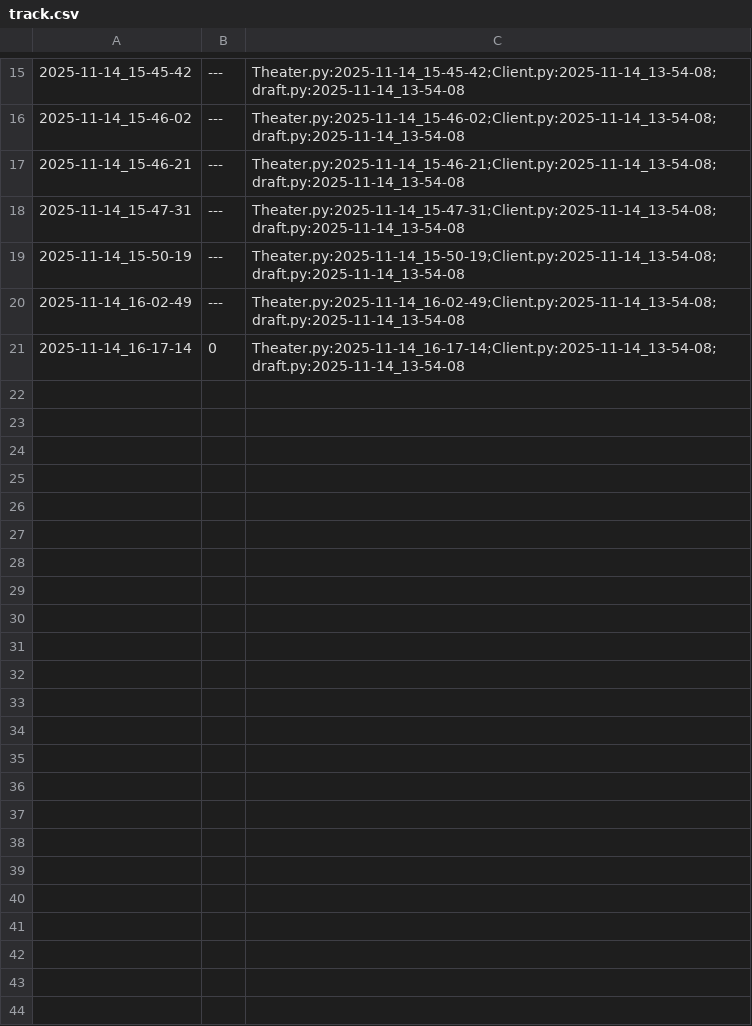
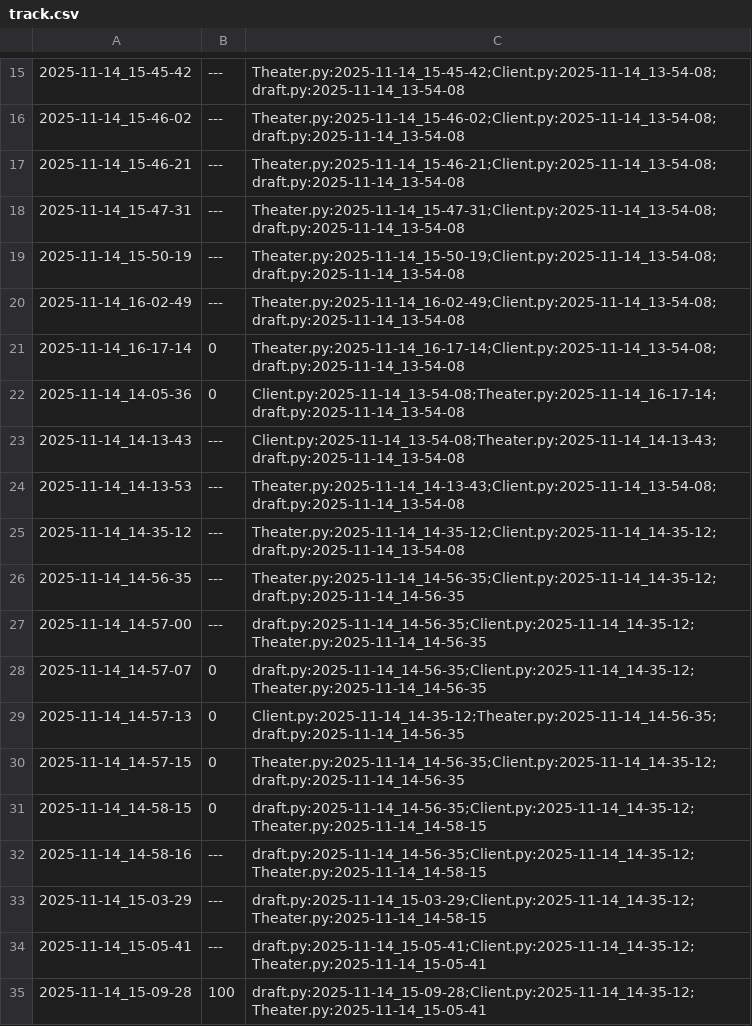
Before and after one commit to qxcode-course/poo-dd-cd-bloco-c-breGarcia66, a CSV file: myrep/.tko/track/poo@cinema/track.csv, drawn as a sheet; only a part is shown, gaps mark what is left out; the diff names each change by its address in the sheet, - before the commit and + after, or states it on an @@ line.

Commit message:
Concluindo atividade @cinema | Finalizada

```diff
--- a/myrep/.tko/track/poo@cinema/track.csv
+++ b/myrep/.tko/track/poo@cinema/track.csv
+row 22: 2025-11-14_14-05-36 | 0 | Client.py:2025-11-14_13-54-08;Theater.py:2025-11-14_16-17-14;draft.py:2025-11-14_13-54-08
+row 23: 2025-11-14_14-13-43 | --- | Client.py:2025-11-14_13-54-08;Theater.py:2025-11-14_14-13-43;draft.py:2025-11-14_13-54-08
+row 24: 2025-11-14_14-13-53 | --- | Theater.py:2025-11-14_14-13-43;Client.py:2025-11-14_13-54-08;draft.py:2025-11-14_13-54-08
+row 25: 2025-11-14_14-35-12 | --- | Theater.py:2025-11-14_14-35-12;Client.py:2025-11-14_14-35-12;draft.py:2025-11-14_13-54-08
+row 26: 2025-11-14_14-56-35 | --- | Theater.py:2025-11-14_14-56-35;Client.py:2025-11-14_14-35-12;draft.py:2025-11-14_14-56-35
+row 27: 2025-11-14_14-57-00 | --- | draft.py:2025-11-14_14-56-35;Client.py:2025-11-14_14-35-12;Theater.py:2025-11-14_14-56-35
+row 28: 2025-11-14_14-57-07 | 0 | draft.py:2025-11-14_14-56-35;Client.py:2025-11-14_14-35-12;Theater.py:2025-11-14_14-56-35
+row 29: 2025-11-14_14-57-13 | 0 | Client.py:2025-11-14_14-35-12;Theater.py:2025-11-14_14-56-35;draft.py:2025-11-14_14-56-35
+row 30: 2025-11-14_14-57-15 | 0 | Theater.py:2025-11-14_14-56-35;Client.py:2025-11-14_14-35-12;draft.py:2025-11-14_14-56-35
+row 31: 2025-11-14_14-58-15 | 0 | draft.py:2025-11-14_14-56-35;Client.py:2025-11-14_14-35-12;Theater.py:2025-11-14_14-58-15
+row 32: 2025-11-14_14-58-16 | --- | draft.py:2025-11-14_14-56-35;Client.py:2025-11-14_14-35-12;Theater.py:2025-11-14_14-58-15
+row 33: 2025-11-14_15-03-29 | --- | draft.py:2025-11-14_15-03-29;Client.py:2025-11-14_14-35-12;Theater.py:2025-11-14_14-58-15
+row 34: 2025-11-14_15-05-41 | --- | draft.py:2025-11-14_15-05-41;Client.py:2025-11-14_14-35-12;Theater.py:2025-11-14_15-05-41
+row 35: 2025-11-14_15-09-28 | 100 | draft.py:2025-11-14_15-09-28;Client.py:2025-11-14_14-35-12;Theater.py:2025-11-14_15-05-41
```
Also changed, not shown: 9 other files.
